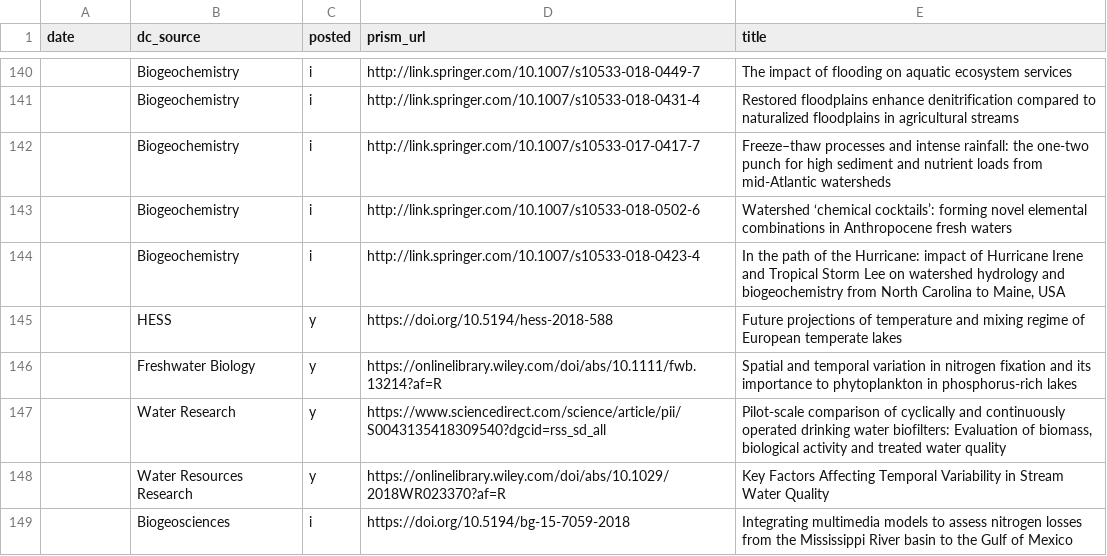
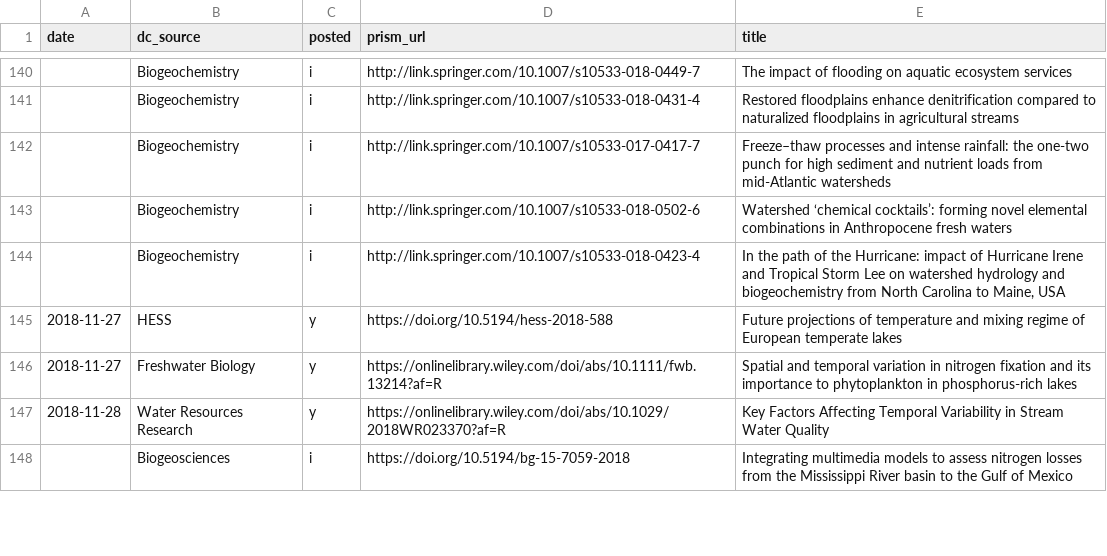
Before and after one commit to feedpapers/limnopapers, a CSV file: log.csv, drawn as a sheet; only a part is shown, gaps mark what is left out; removed rows and columns are numbered as before the commit, all else as after; the diff covers the shown part only; the diff names each change by its address in the sheet, - before the commit and + after, or states it on an @@ line.

```diff
--- a/log.csv
+++ b/log.csv
-A145:A146 (date): (empty)
+A145:A146 (date): 2018-11-27
-row 147:  | Water Research | y | https://www.sciencedirect.com/science/article/pii/S0043135418309540?dgcid=rss_sd_all | Pilot-scale comparison of cyclically and continuously operated drinking water biofilters: Evaluation of biomass, biological activity and treated water quality
-A147 (date): (empty)
+A147 (date): 2018-11-28
```
Also changed, not shown: 8 edited cells elsewhere in this file, 4 other files.
